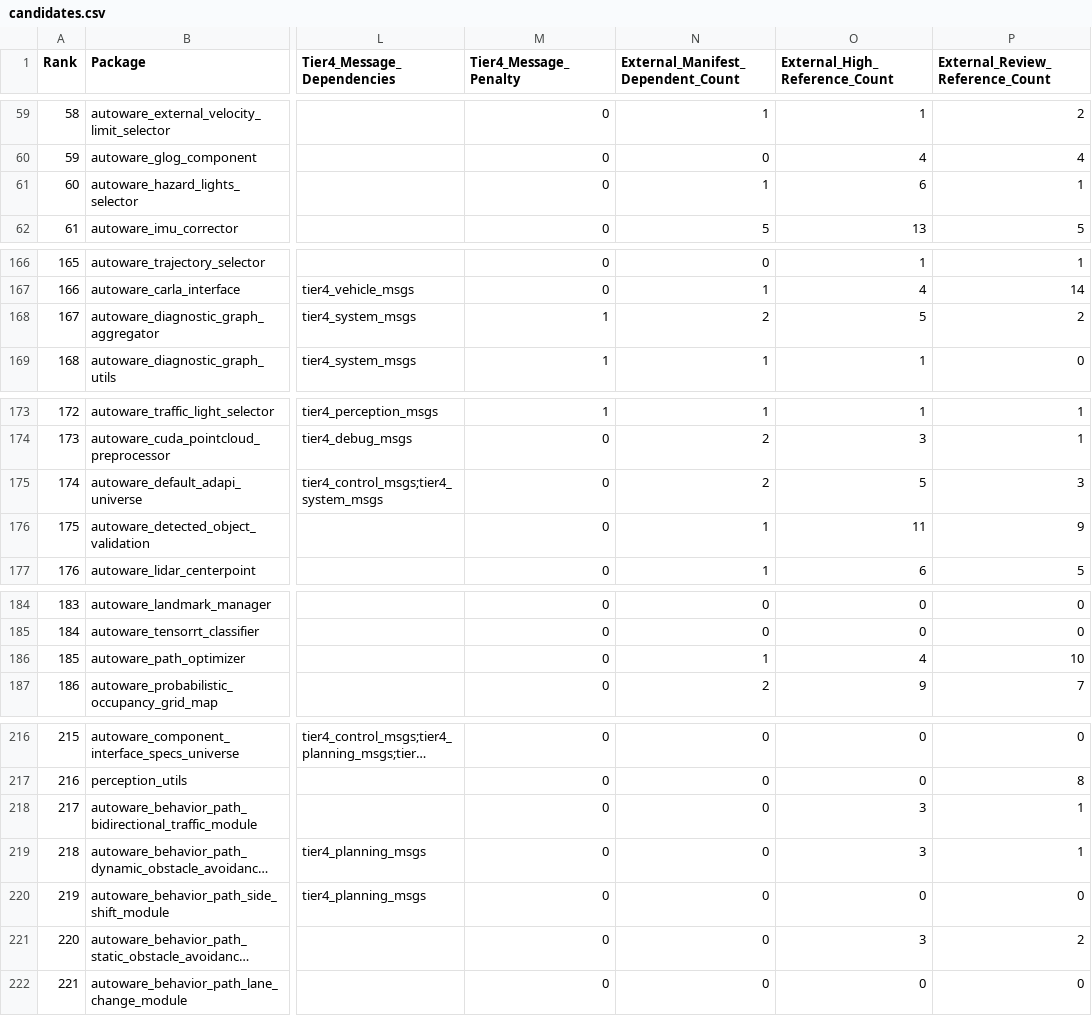
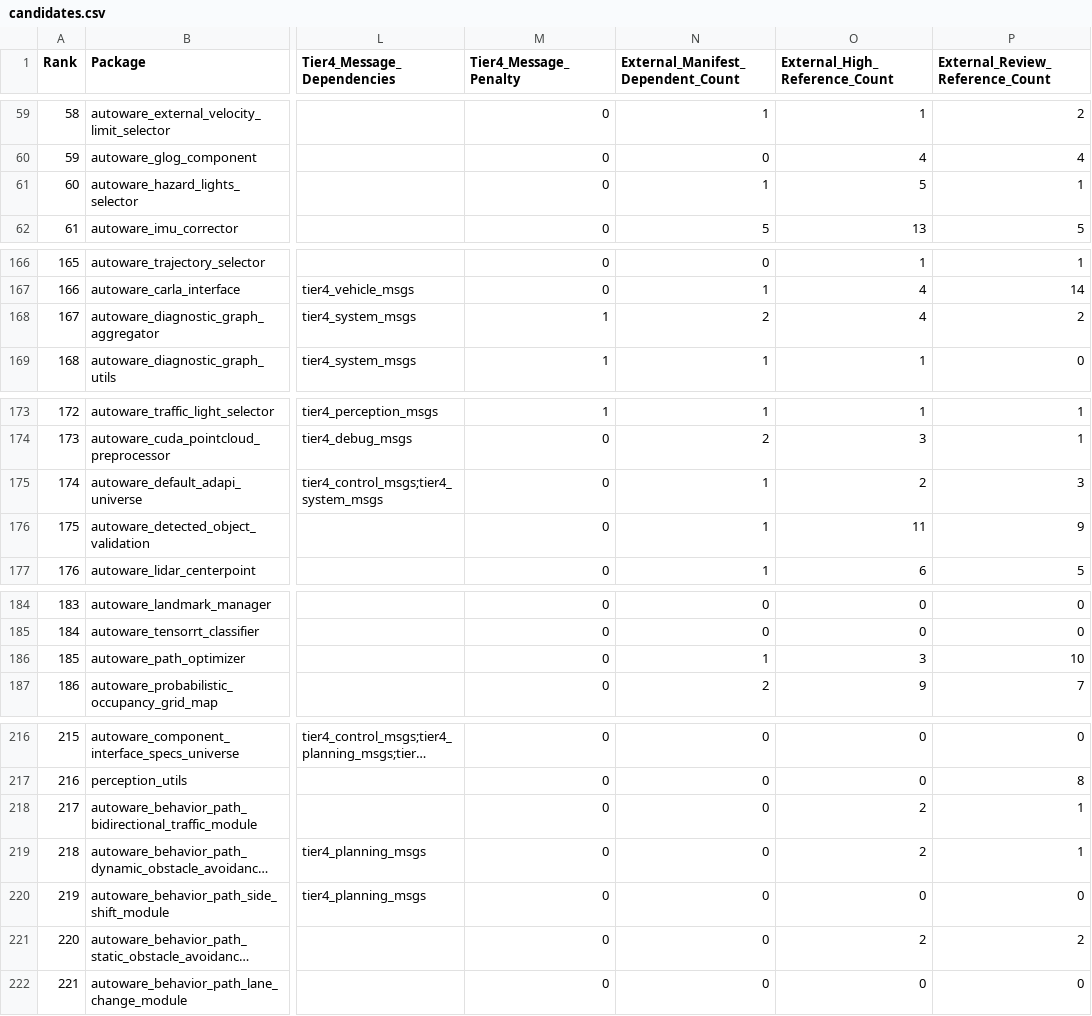
Before and after one commit to xmfcx/universe-dependencies, a CSV file: candidates.csv, drawn as a sheet; only a part is shown, gaps mark what is left out; long unchanged cells end in …; the diff covers the shown part only; the diff names each change by its address in the sheet, - before the commit and + after, or states it on an @@ line.

Commit message:
chore(data): refresh candidate snapshot
Signed-off-by: Mete Fatih Cırıt <mfc@autoware.org>

```diff
--- a/candidates.csv
+++ b/candidates.csv
-O61 (External_High_Reference_Count): 6
+O61 (External_High_Reference_Count): 5
-O168 (External_High_Reference_Count): 5
+O168 (External_High_Reference_Count): 4
-N175: 2
+N175: 1
-O175 (External_High_Reference_Count): 5
+O175 (External_High_Reference_Count): 2
-O186 (External_High_Reference_Count): 4
+O186 (External_High_Reference_Count): 3
-O218:O219 (External_High_Reference_Count): 3
+O218:O219 (External_High_Reference_Count): 2
-O221 (External_High_Reference_Count): 3
+O221 (External_High_Reference_Count): 2
```
Also changed, not shown: 1 edited cell elsewhere in this file, 1 other file.
